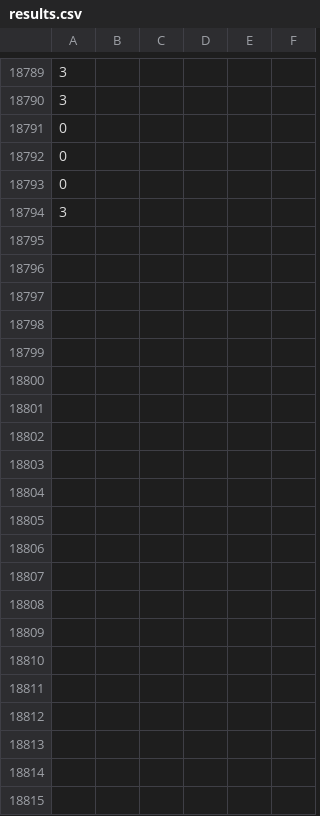
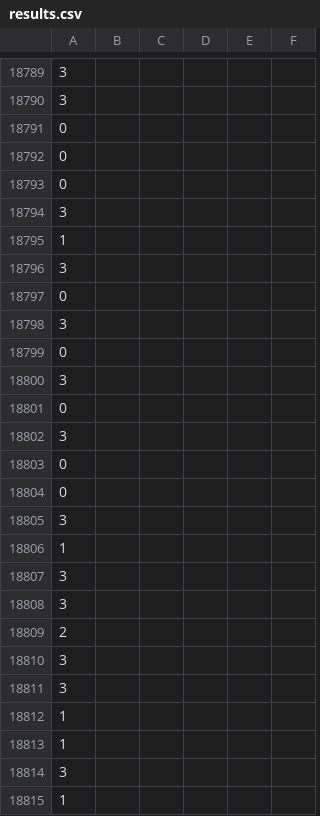
Before and after one commit to JorisWassink/TurnBasedBattleSim, a CSV file: cmake-build-debug-visual-studio/results.csv, drawn as a sheet; only a part is shown, gaps mark what is left out.

```diff
--- a/cmake-build-debug-visual-studio/results.csv
+++ b/cmake-build-debug-visual-studio/results.csv
@@ -18794 +18794,22 @@
 3,,,,,
+1
+3
+0
+3
+0
+3
+0
+3
+0
+0
+3
+1
+3
+3
+2
+3
+3
+1
+1
+3
+1
```
Also changed, not shown: 11 other files.
